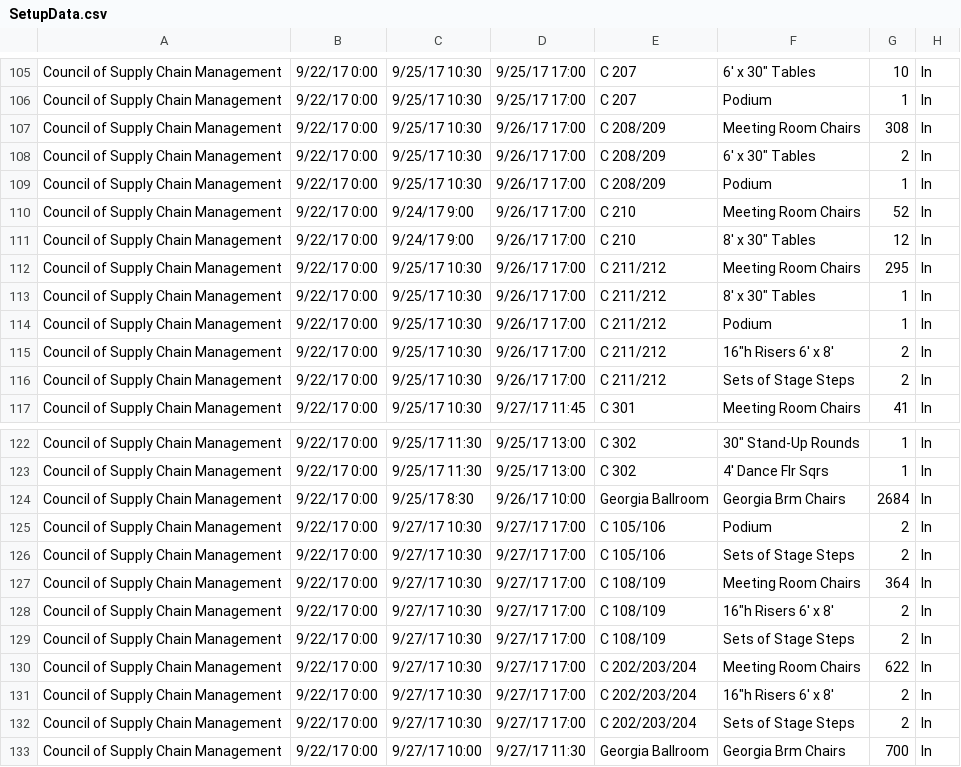
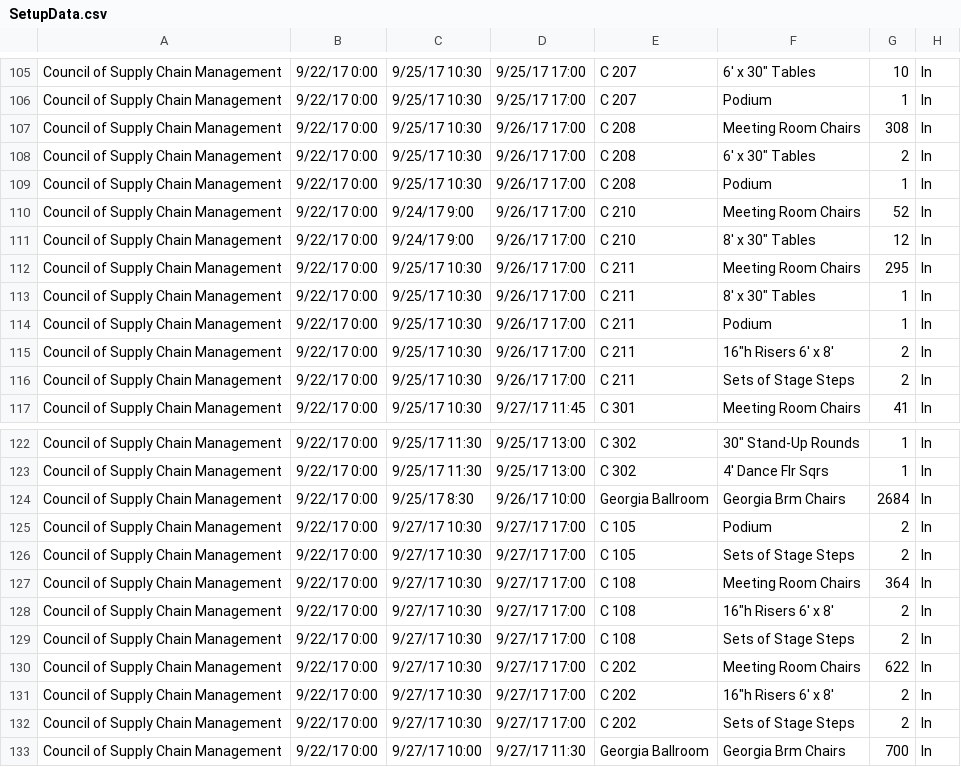
Before and after one commit to matthewhuntt/SDTeam21, a CSV file: SetupData.csv, drawn as a sheet; only a part is shown, gaps mark what is left out; the diff covers the shown part only.

```diff
--- a/SetupData.csv
+++ b/SetupData.csv
@@ -106,12 +106,12 @@ Council of Supply Chain Management,9/22/17 0:00,9/25/17 10:30,9/25/17 17:00,C 20
 Council of Supply Chain Management,9/22/17 0:00,9/25/17 10:30,9/25/17 17:00,C 207,Podium,1,In
-Council of Supply Chain Management,9/22/17 0:00,9/25/17 10:30,9/26/17 17:00,C 208/209,Meeting Room Chairs,308,In
-Council of Supply Chain Management,9/22/17 0:00,9/25/17 10:30,9/26/17 17:00,C 208/209,"6' x 30"" Tables",2,In
-Council of Supply Chain Management,9/22/17 0:00,9/25/17 10:30,9/26/17 17:00,C 208/209,Podium,1,In
+Council of Supply Chain Management,9/22/17 0:00,9/25/17 10:30,9/26/17 17:00,C 208,Meeting Room Chairs,308,In
+Council of Supply Chain Management,9/22/17 0:00,9/25/17 10:30,9/26/17 17:00,C 208,"6' x 30"" Tables",2,In
+Council of Supply Chain Management,9/22/17 0:00,9/25/17 10:30,9/26/17 17:00,C 208,Podium,1,In
 Council of Supply Chain Management,9/22/17 0:00,9/24/17 9:00,9/26/17 17:00,C 210,Meeting Room Chairs,52,In
 Council of Supply Chain Management,9/22/17 0:00,9/24/17 9:00,9/26/17 17:00,C 210,"8' x 30"" Tables",12,In
-Council of Supply Chain Management,9/22/17 0:00,9/25/17 10:30,9/26/17 17:00,C 211/212,Meeting Room Chairs,295,In
-Council of Supply Chain Management,9/22/17 0:00,9/25/17 10:30,9/26/17 17:00,C 211/212,"8' x 30"" Tables",1,In
-Council of Supply Chain Management,9/22/17 0:00,9/25/17 10:30,9/26/17 17:00,C 211/212,Podium,1,In
-Council of Supply Chain Management,9/22/17 0:00,9/25/17 10:30,9/26/17 17:00,C 211/212,"16""h Risers 6' x 8'",2,In
-Council of Supply Chain Management,9/22/17 0:00,9/25/17 10:30,9/26/17 17:00,C 211/212,Sets of Stage Steps,2,In
+Council of Supply Chain Management,9/22/17 0:00,9/25/17 10:30,9/26/17 17:00,C 211,Meeting Room Chairs,295,In
+Council of Supply Chain Management,9/22/17 0:00,9/25/17 10:30,9/26/17 17:00,C 211,"8' x 30"" Tables",1,In
+Council of Supply Chain Management,9/22/17 0:00,9/25/17 10:30,9/26/17 17:00,C 211,Podium,1,In
+Council of Supply Chain Management,9/22/17 0:00,9/25/17 10:30,9/26/17 17:00,C 211,"16""h Risers 6' x 8'",2,In
+Council of Supply Chain Management,9/22/17 0:00,9/25/17 10:30,9/26/17 17:00,C 211,Sets of Stage Steps,2,In
 Council of Supply Chain Management,9/22/17 0:00,9/25/17 10:30,9/27/17 11:45,C 301,Meeting Room Chairs,41,In
@@ -124,10 +124,10 @@ Council of Supply Chain Management,9/22/17 0:00,9/25/17 11:30,9/25/17 13:00,C 30
 Council of Supply Chain Management,9/22/17 0:00,9/25/17 8:30,9/26/17 10:00,Georgia Ballroom,Georgia Brm Chairs,2684,In
-Council of Supply Chain Management,9/22/17 0:00,9/27/17 10:30,9/27/17 17:00,C 105/106,Podium,2,In
-Council of Supply Chain Management,9/22/17 0:00,9/27/17 10:30,9/27/17 17:00,C 105/106,Sets of Stage Steps,2,In
-Council of Supply Chain Management,9/22/17 0:00,9/27/17 10:30,9/27/17 17:00,C 108/109,Meeting Room Chairs,364,In
-Council of Supply Chain Management,9/22/17 0:00,9/27/17 10:30,9/27/17 17:00,C 108/109,"16""h Risers 6' x 8'",2,In
-Council of Supply Chain Management,9/22/17 0:00,9/27/17 10:30,9/27/17 17:00,C 108/109,Sets of Stage Steps,2,In
-Council of Supply Chain Management,9/22/17 0:00,9/27/17 10:30,9/27/17 17:00,C 202/203/204,Meeting Room Chairs,622,In
-Council of Supply Chain Management,9/22/17 0:00,9/27/17 10:30,9/27/17 17:00,C 202/203/204,"16""h Risers 6' x 8'",2,In
-Council of Supply Chain Management,9/22/17 0:00,9/27/17 10:30,9/27/17 17:00,C 202/203/204,Sets of Stage Steps,2,In
+Council of Supply Chain Management,9/22/17 0:00,9/27/17 10:30,9/27/17 17:00,C 105,Podium,2,In
+Council of Supply Chain Management,9/22/17 0:00,9/27/17 10:30,9/27/17 17:00,C 105,Sets of Stage Steps,2,In
+Council of Supply Chain Management,9/22/17 0:00,9/27/17 10:30,9/27/17 17:00,C 108,Meeting Room Chairs,364,In
+Council of Supply Chain Management,9/22/17 0:00,9/27/17 10:30,9/27/17 17:00,C 108,"16""h Risers 6' x 8'",2,In
+Council of Supply Chain Management,9/22/17 0:00,9/27/17 10:30,9/27/17 17:00,C 108,Sets of Stage Steps,2,In
+Council of Supply Chain Management,9/22/17 0:00,9/27/17 10:30,9/27/17 17:00,C 202,Meeting Room Chairs,622,In
+Council of Supply Chain Management,9/22/17 0:00,9/27/17 10:30,9/27/17 17:00,C 202,"16""h Risers 6' x 8'",2,In
+Council of Supply Chain Management,9/22/17 0:00,9/27/17 10:30,9/27/17 17:00,C 202,Sets of Stage Steps,2,In
 Council of Supply Chain Management,9/22/17 0:00,9/27/17 10:00,9/27/17 11:30,Georgia Ballroom,Georgia Brm Chairs,700,In
```
Also changed, not shown: 69 edited cells elsewhere in this file.
